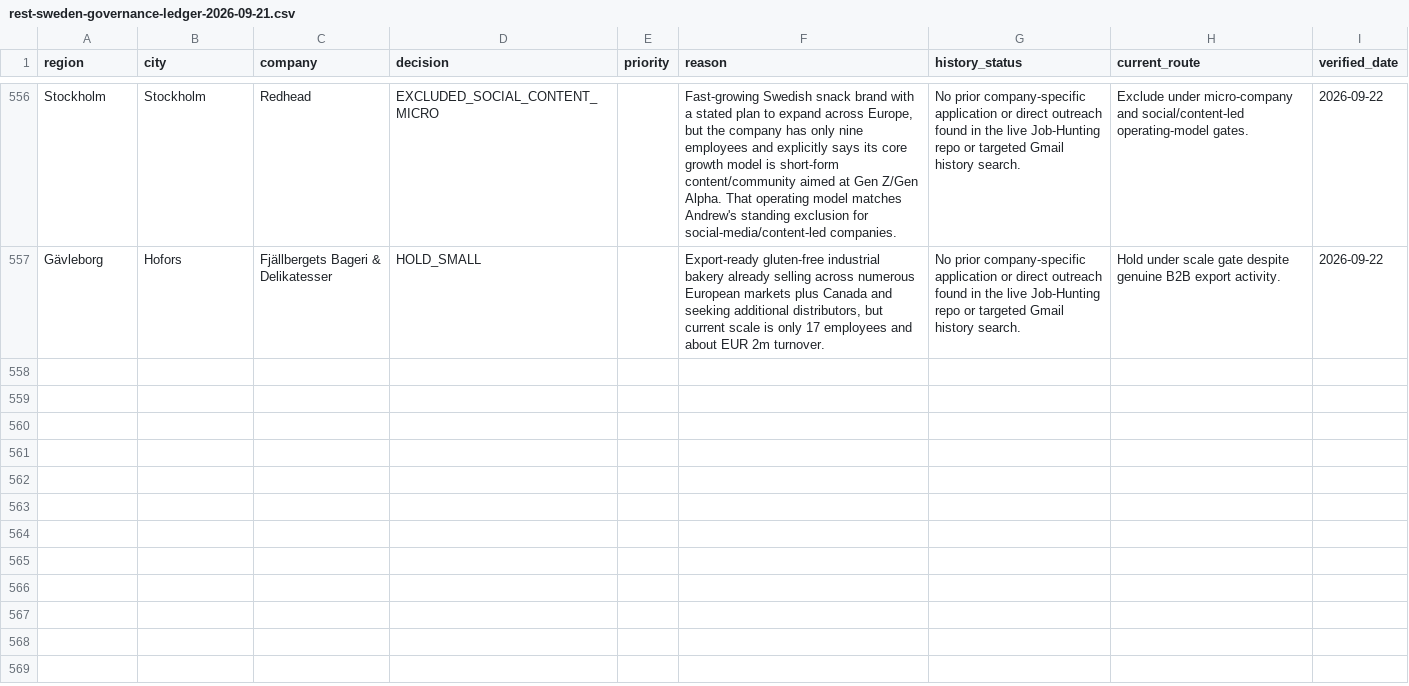
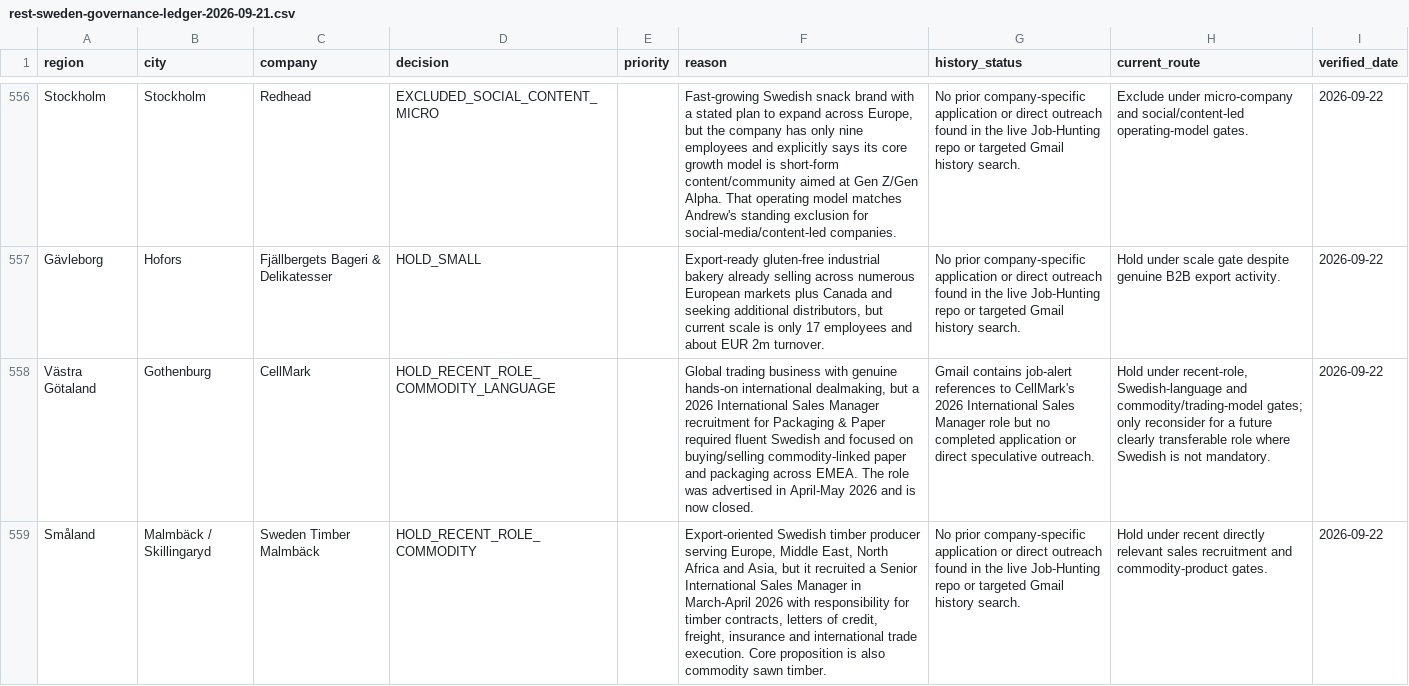
Before and after one commit to Pomeroi9Langmaid/Job-Hunting, a CSV file: data/rest-sweden-governance-ledger-2026-09-21.csv, drawn as a sheet; only a part is shown, gaps mark what is left out; the diff names each change by its address in the sheet, - before the commit and + after, or states it on an @@ line.

Commit message:
Govern CellMark and Sweden Timber role history

```diff
--- a/data/rest-sweden-governance-ledger-2026-09-21.csv
+++ b/data/rest-sweden-governance-ledger-2026-09-21.csv
+row 558: Västra Götaland | Gothenburg | CellMark | HOLD_RECENT_ROLE_COMMODITY_LANGUAGE |  | Global trading business with genuine hands-on international dealmaking, but a 2026 International Sales Manager recruitment for Packaging & Paper required fluent Swedish and focused on buying/selling commodity-linked paper and packaging across EMEA. The role was advertised in April-May 2026 and is now closed. | Gmail contains job-alert references to CellMark's 2026 International Sales Manager role but no completed application or direct speculative outreach. | Hold under recent-role, Swedish-language and commodity/trading-model gates; only reconsider for a future clearly transferable role where Swedish is not mandatory. | 2026-09-22
+row 559: Småland | Malmbäck / Skillingaryd | Sweden Timber Malmbäck | HOLD_RECENT_ROLE_COMMODITY |  | Export-oriented Swedish timber producer serving Europe, Middle East, North Africa and Asia, but it recruited a Senior International Sales Manager in March-April 2026 with responsibility for timber contracts, letters of credit, freight, insurance and international trade execution. Core proposition is also commodity sawn timber. | No prior company-specific application or direct outreach found in the live Job-Hunting repo or targeted Gmail history search. | Hold under recent directly relevant sales recruitment and commodity-product gates. | 2026-09-22
```
